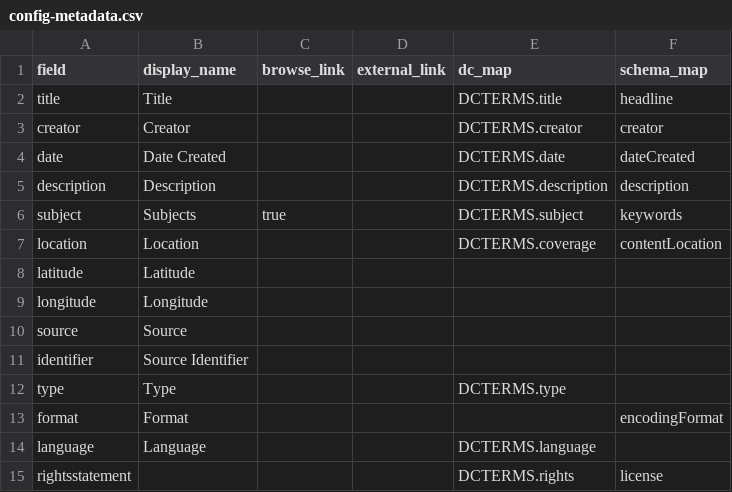
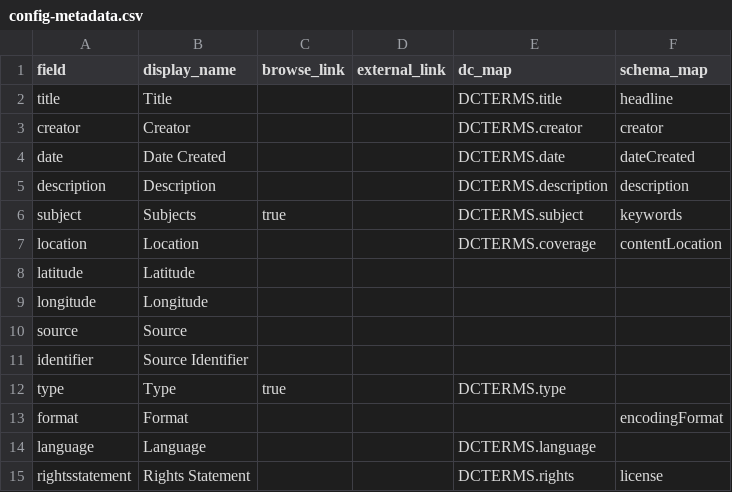
Before and after one commit to ellab-k/ebk-si676-cb, a CSV file: _data/config-metadata.csv, drawn as a sheet.

```diff
--- a/_data/config-metadata.csv
+++ b/_data/config-metadata.csv
@@ -11,5 +11,5 @@ source,Source,,,,
 identifier,Source Identifier,,,,
-type,Type,,,DCTERMS.type,
+type,Type,true,,DCTERMS.type,
 format,Format,,,,encodingFormat
 language,Language,,,DCTERMS.language,
-rightsstatement,,,,DCTERMS.rights,license
+rightsstatement,Rights Statement,,,DCTERMS.rights,license
```
Also changed, not shown: _data/lab04_metadata.csv.
